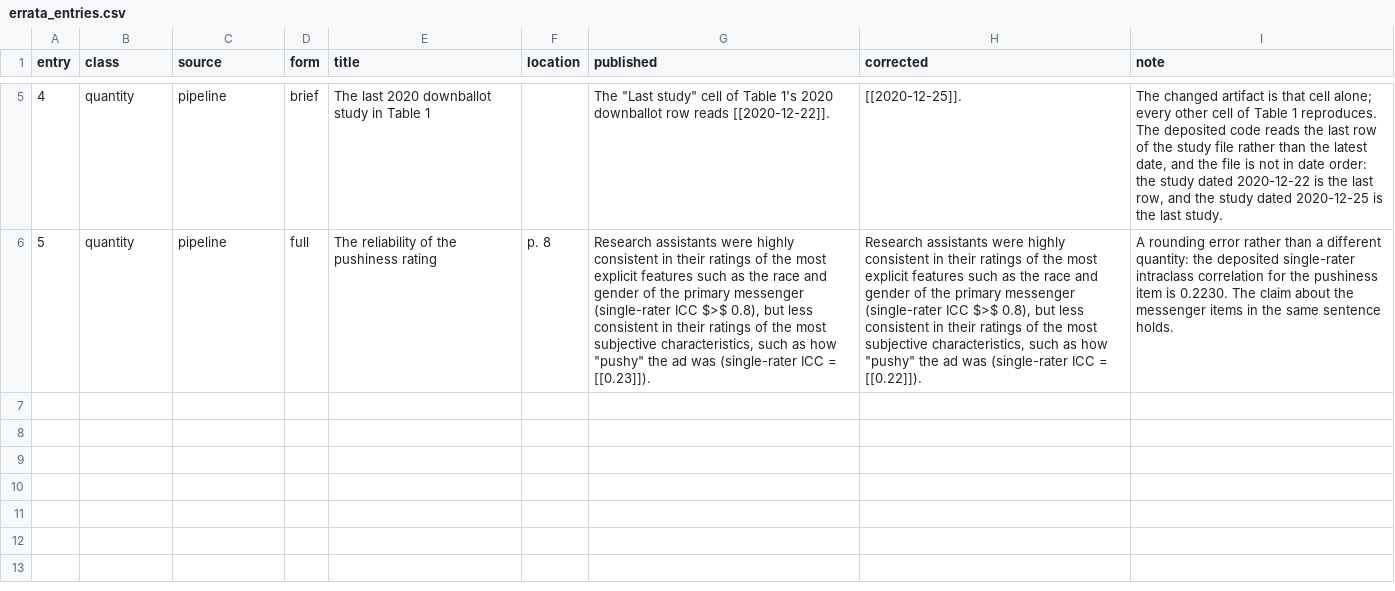
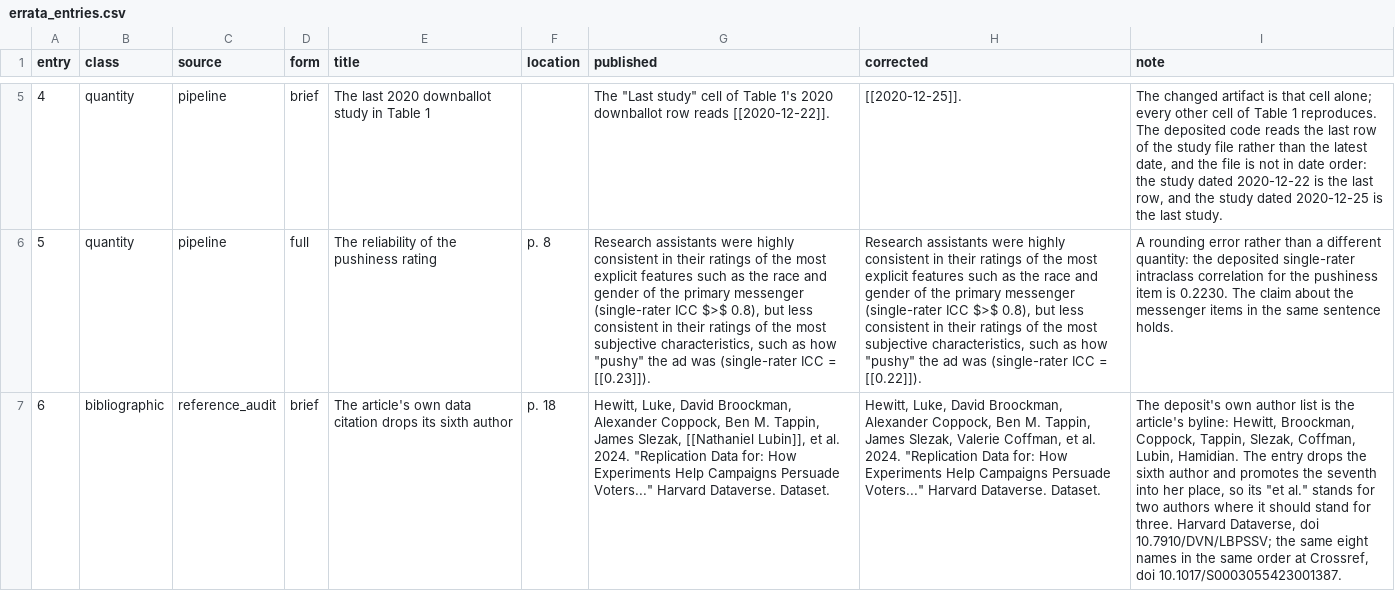
Before and after one commit to active-maintenance-aec/hewitt_etal_2024, a CSV file: errata_entries.csv, drawn as a sheet; only a part is shown, gaps mark what is left out; the diff names each change by its address in the sheet, - before the commit and + after, or states it on an @@ line.

```diff
--- a/errata_entries.csv
+++ b/errata_entries.csv
+row 7: 6 | bibliographic | reference_audit | brief | The article's own data citation drops its sixth author | p. 18 | Hewitt, Luke, David Broockman, Alexander Coppock, Ben M. Tappin, James Slezak, [[Nathaniel Lubin]], et al. 2024. "Replication Data for: How Experiments Help Campaigns Persuade Voters..." Harvard Dataverse. Dataset. | Hewitt, Luke, David Broockman, Alexander Coppock, Ben M. Tappin, James Slezak, Valerie Coffman, et al. 2024. "Replication Data for: How Experiments Help Campaigns Persuade Voters..." Harvard Dataverse. Dataset. | The deposit's own author list is the article's byline: Hewitt, Broockman, Coppock, Tappin, Slezak, Coffman, Lubin, Hamidian. The entry drops the sixth author and promotes the seventh into her place, so its "et al." stands for two authors where it should stand for three. Harvard Dataverse, doi 10.7910/DVN/LBPSSV; the same eight names in the same order at Crossref, doi 10.1017/S0003055423001387.
```
Also changed, not shown: 5 other files.
